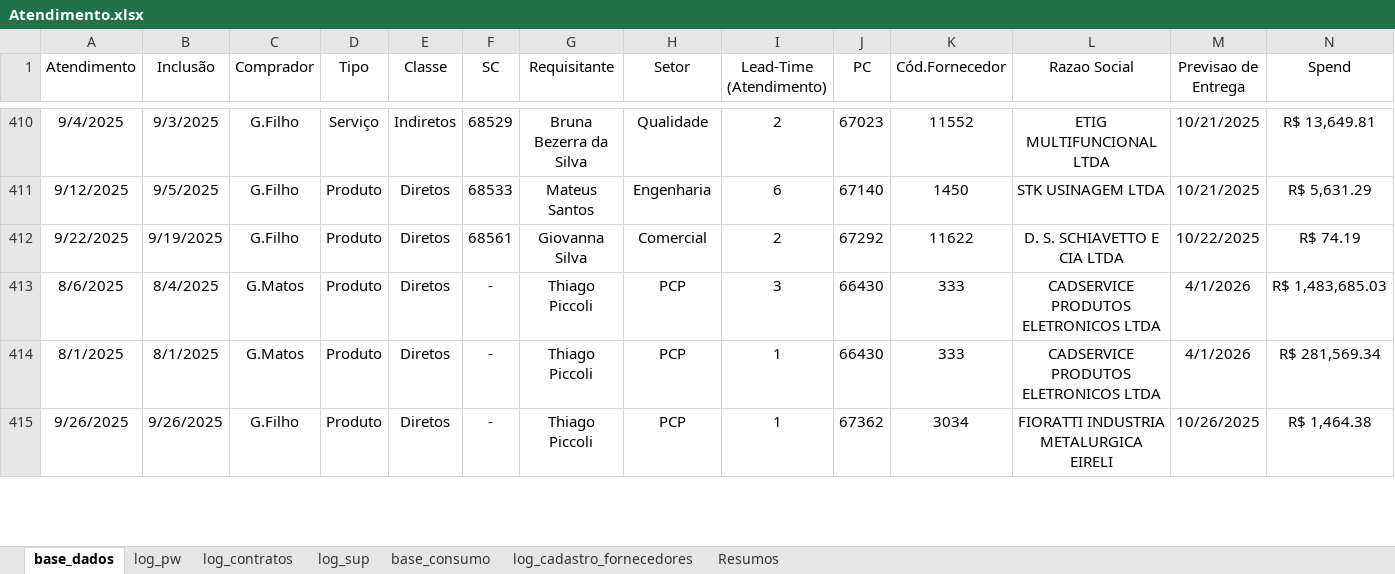
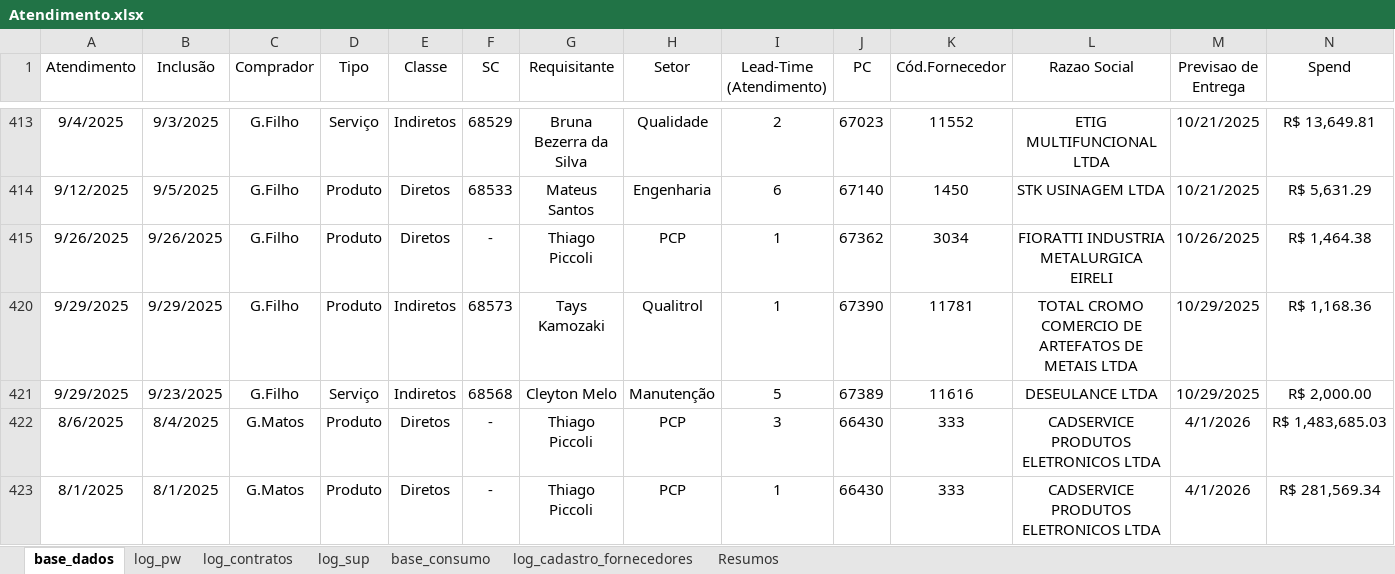
Before and after one commit to beto4lves/app-visualizacao, an Excel workbook: Atendimento.xlsx, sheet base_dados, drawn as a sheet; only a part is shown, gaps mark what is left out; values as stored, in another font and other column widths than the file's, no borders; conditional formats and table styles not drawn; removed rows and columns are numbered as before the commit, all else as after; rows hold the shown columns only; the diff covers the shown part only; the diff names each change by its address in the sheet, - before the commit and + after, or states it on an @@ line.

Commit message:
01-10 att

```diff
--- a/Atendimento.xlsx (sheet base_dados)
+++ b/Atendimento.xlsx (sheet base_dados)
-row 412: 9/22/2025 | 9/19/2025 | G.Filho | Produto | Diretos | 68561 | Giovanna Silva | Comercial | 2 | 67292 | 11622 | D. S. SCHIAVETTO E CIA LTDA | 10/22/2025 | R$ 74.19
+row 420: 9/29/2025 | 9/29/2025 | G.Filho | Produto | Indiretos | 68573 | Tays Kamozaki | Qualitrol | 1 | 67390 | 11781 | TOTAL CROMO COMERCIO DE ARTEFATOS DE METAIS LTDA | 10/29/2025 | R$ 1,168.36
+row 421: 9/29/2025 | 9/23/2025 | G.Filho | Serviço | Indiretos | 68568 | Cleyton Melo | Manutenção | 5 | 67389 | 11616 | DESEULANCE LTDA | 10/29/2025 | R$ 2,000.00
```
Also changed, not shown: 6 added rows and 7 removed rows elsewhere in this sheet, sheet log_contratos, formulas that keep their value, hidden cells.
